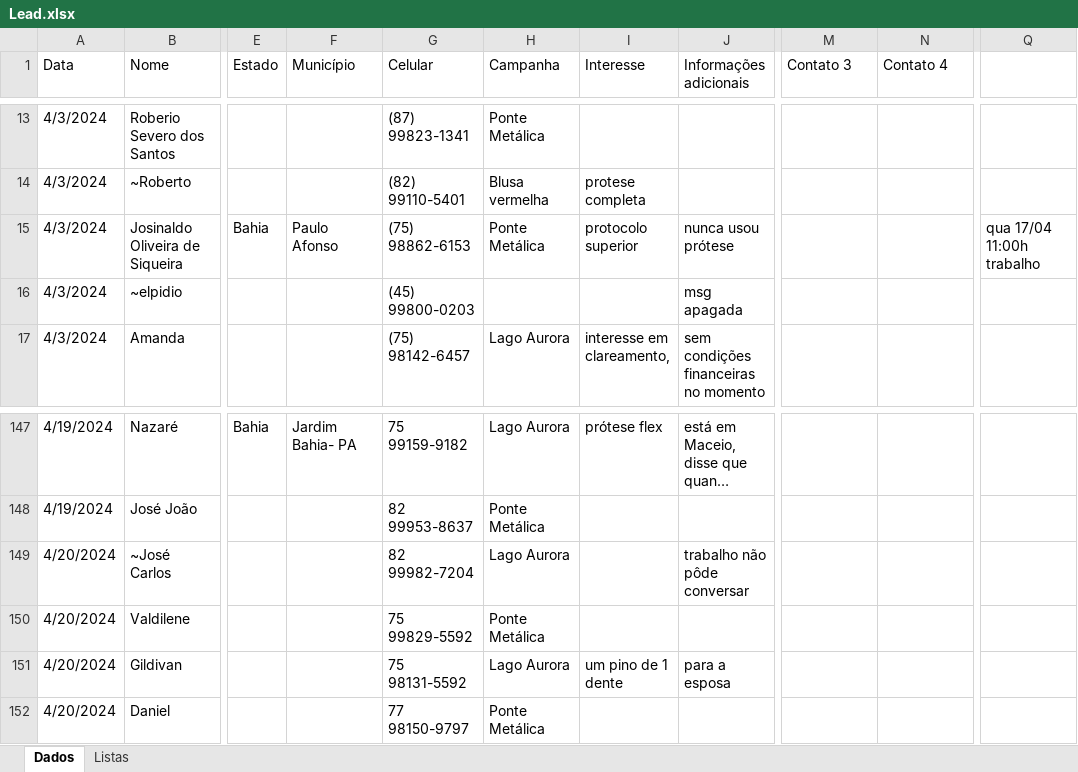
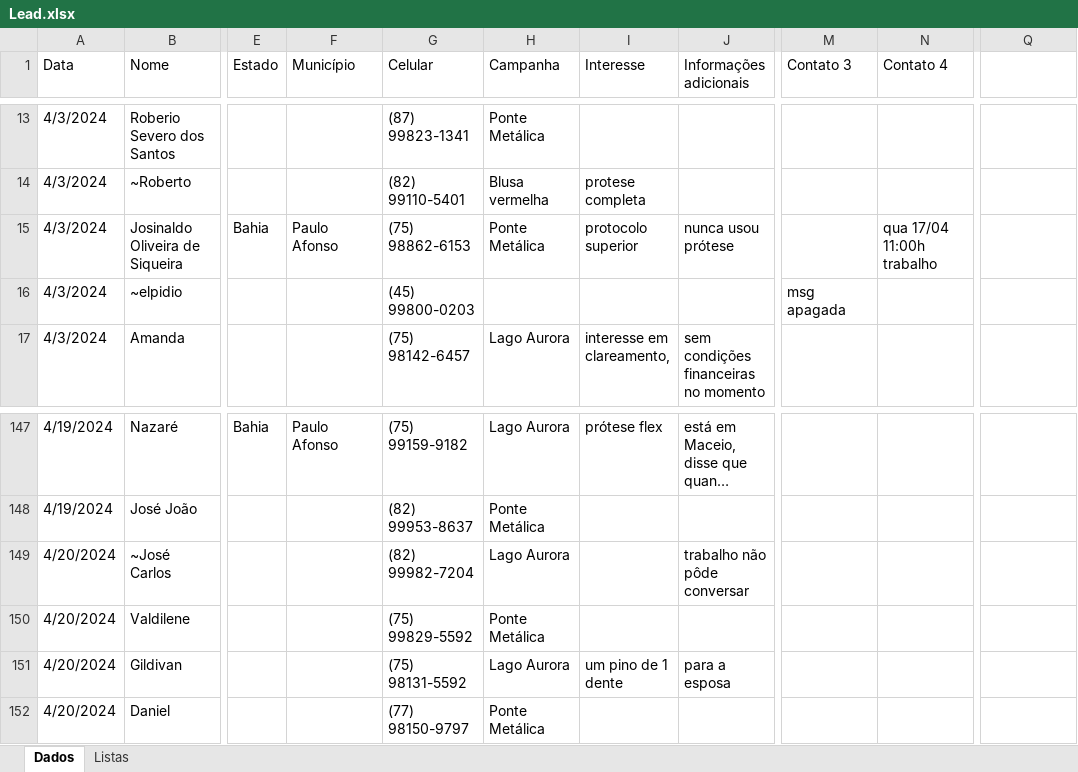
Before and after one commit to floquinho2024/floquinho2024, an Excel workbook: Lead.xlsx, sheet Dados, drawn as a sheet; only a part is shown, gaps mark what is left out; long unchanged cells end in …; values as stored, in another font and other column widths than the file's, no cell formats; the diff covers the shown part only; the diff names each change by its address in the sheet, - before the commit and + after, or states it on an @@ line.

```diff
--- a/Lead.xlsx (sheet Dados)
+++ b/Lead.xlsx (sheet Dados)
-N15 (Contato 4): (empty)
+N15 (Contato 4): qua 17/04 11:00h trabalho
-Q15: qua 17/04 11:00h trabalho
+Q15: (empty)
-J16 (Informações adicionais): msg apagada
+J16 (Informações adicionais): (empty)
-M16 (Contato 3): (empty)
+M16 (Contato 3): msg apagada
-F147 (Município): Jardim Bahia- PA
+F147 (Município): Paulo Afonso
-G147 (Celular): 75 99159-9182
+G147 (Celular): (75) 99159-9182
-G148 (Celular): 82 99953-8637
+G148 (Celular): (82) 99953-8637
-G149 (Celular): 82 99982-7204
+G149 (Celular): (82) 99982-7204
-G150 (Celular): 75 99829-5592
+G150 (Celular): (75) 99829-5592
-G151 (Celular): 75 98131-5592
+G151 (Celular): (75) 98131-5592
-G152 (Celular): 77 98150-9797
+G152 (Celular): (77) 98150-9797
```
Also changed, not shown: 54 edited cells elsewhere in this sheet, cell formats.
